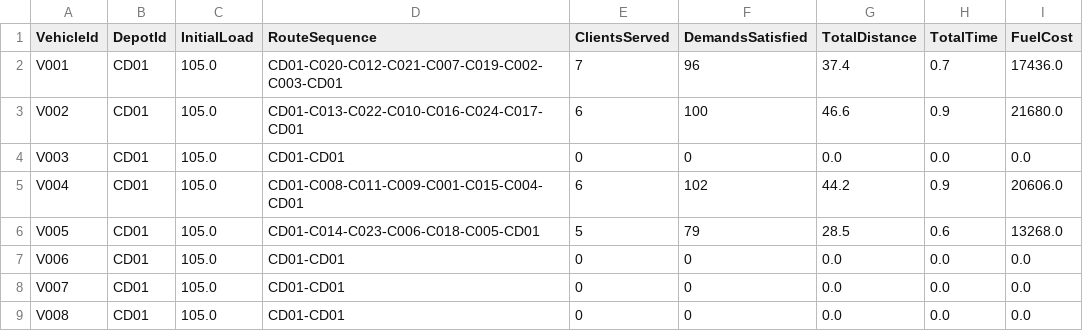
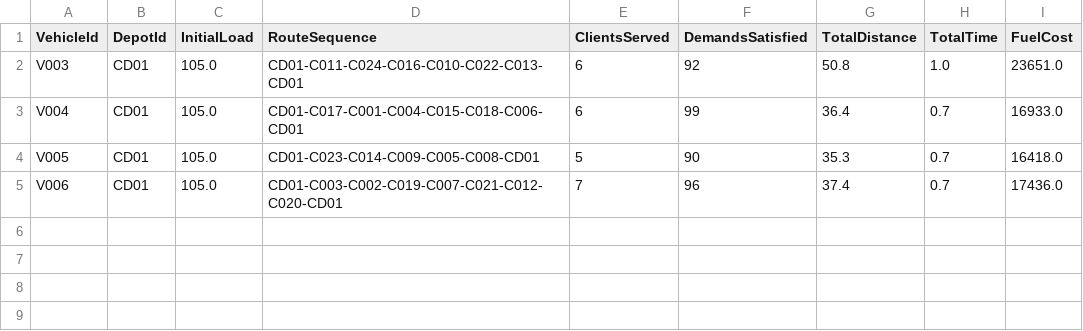
Before and after one commit to S302-prog/Mos-Proyecto1, a CSV file: verificacion_caso_base.csv, drawn as a sheet.

```diff
--- a/verificacion_caso_base.csv
+++ b/verificacion_caso_base.csv
@@ -1,9 +1,5 @@
 VehicleId,DepotId,InitialLoad,RouteSequence,ClientsServed,DemandsSatisfied,TotalDistance,TotalTime,FuelCost
-V001,CD01,105.0,CD01-C020-C012-C021-C007-C019-C002-C003-CD01,7,96,37.4,0.7,17436.0
-V002,CD01,105.0,CD01-C013-C022-C010-C016-C024-C017-CD01,6,100,46.6,0.9,21680.0
-V003,CD01,105.0,CD01-CD01,0,0,0.0,0.0,0.0
-V004,CD01,105.0,CD01-C008-C011-C009-C001-C015-C004-CD01,6,102,44.2,0.9,20606.0
-V005,CD01,105.0,CD01-C014-C023-C006-C018-C005-CD01,5,79,28.5,0.6,13268.0
-V006,CD01,105.0,CD01-CD01,0,0,0.0,0.0,0.0
-V007,CD01,105.0,CD01-CD01,0,0,0.0,0.0,0.0
-V008,CD01,105.0,CD01-CD01,0,0,0.0,0.0,0.0
+V003,CD01,105.0,CD01-C011-C024-C016-C010-C022-C013-CD01,6,92,50.8,1.0,23651.0
+V004,CD01,105.0,CD01-C017-C001-C004-C015-C018-C006-CD01,6,99,36.4,0.7,16933.0
+V005,CD01,105.0,CD01-C023-C014-C009-C005-C008-CD01,5,90,35.3,0.7,16418.0
+V006,CD01,105.0,CD01-C003-C002-C019-C007-C021-C012-C020-CD01,7,96,37.4,0.7,17436.0
```
Also changed, not shown: verificacion_caso2.csv, verificacion_metaheuristica_GA_A_caso2.csv, 3 other files.
